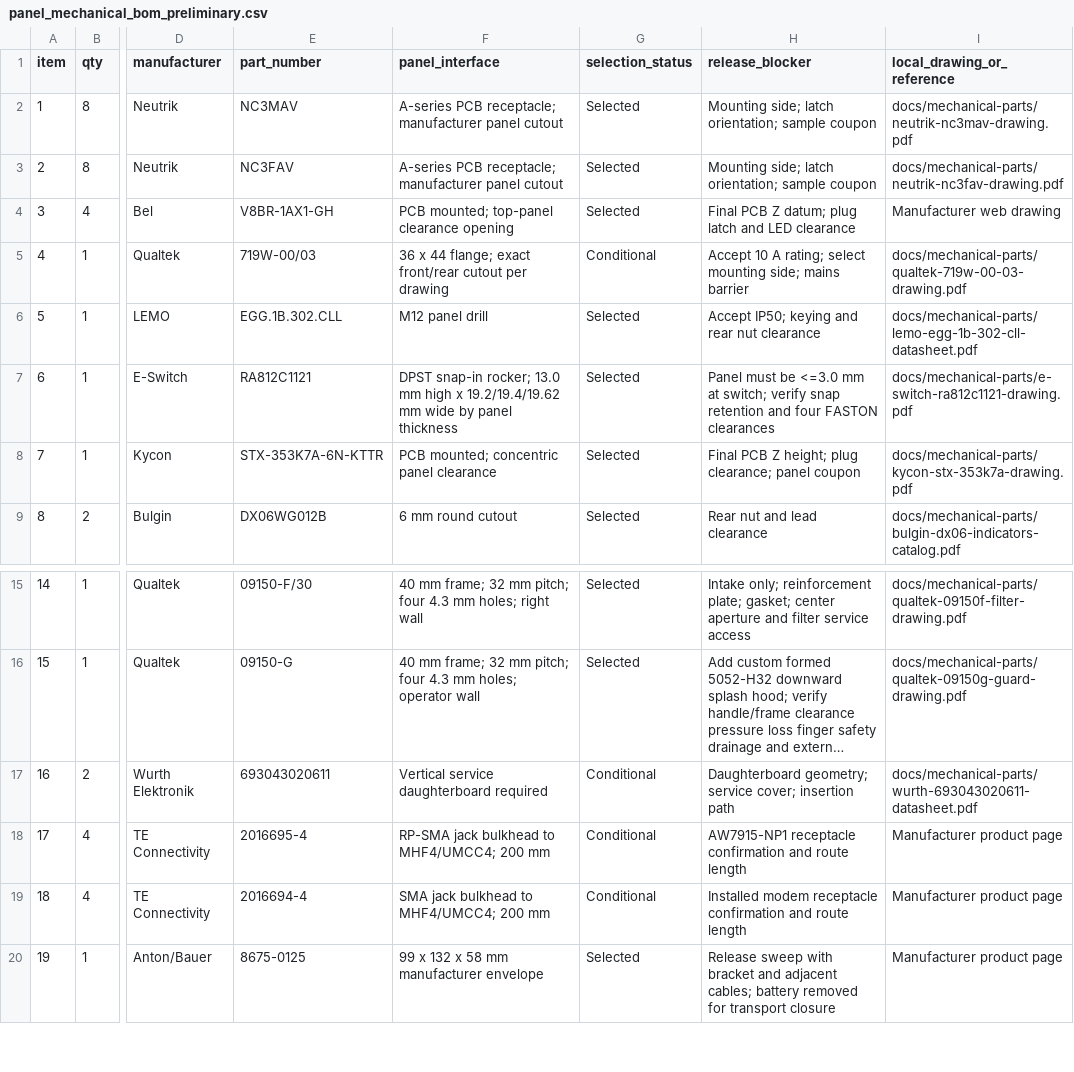
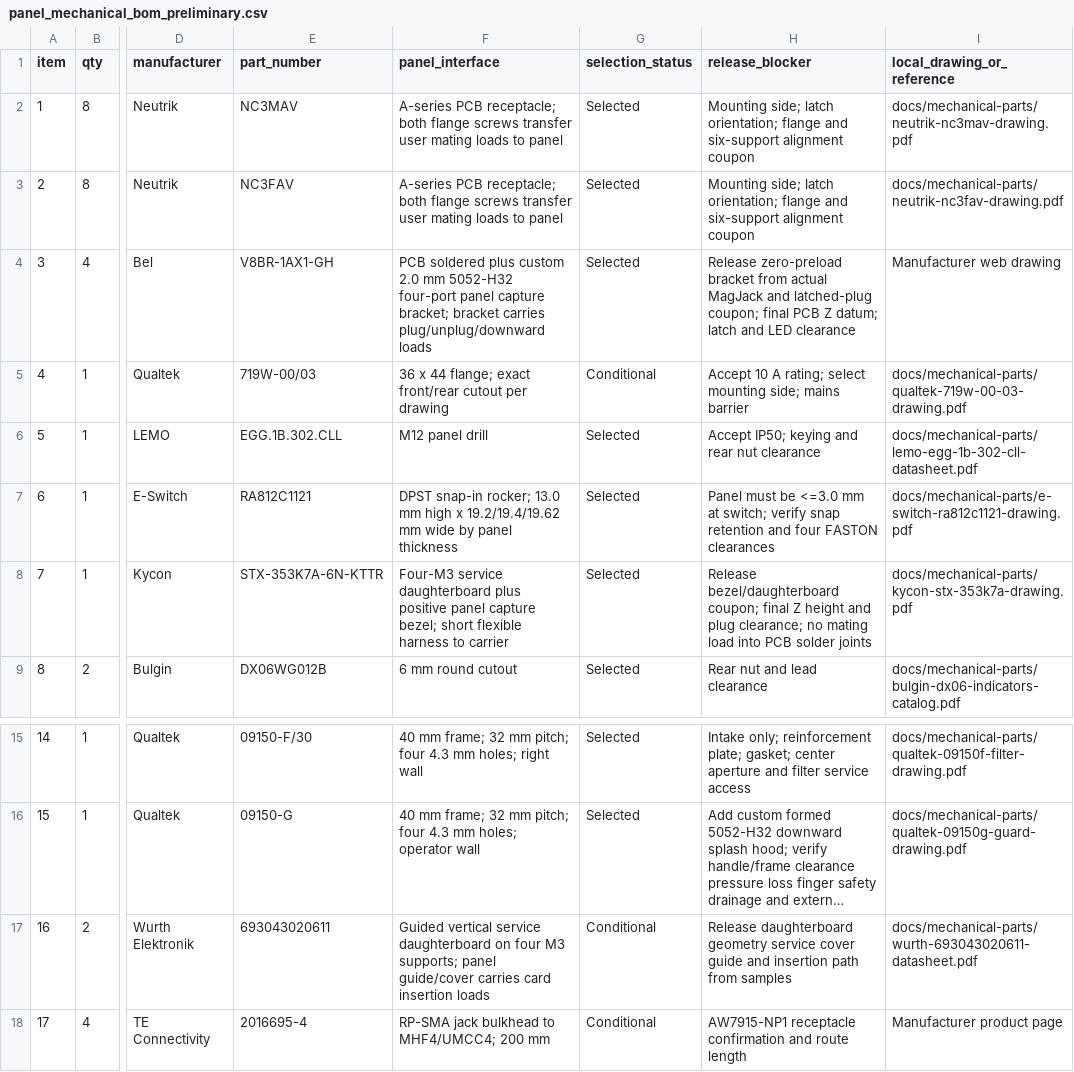
Before and after one commit to omaralabed/Radxa-CM5-PCB, a CSV file: docs/panel_mechanical_bom_preliminary.csv, drawn as a sheet; only a part is shown, gaps mark what is left out; the shorter side is filled out with more unchanged rows; long unchanged cells end in …; the diff names each change by its address in the sheet, - before the commit and + after, or states it on an @@ line.

Commit message:
Add PCB and connector mechanical supports

```diff
--- a/docs/panel_mechanical_bom_preliminary.csv
+++ b/docs/panel_mechanical_bom_preliminary.csv
-F2:F3 (panel_interface): …PCB receptacle; manufacturer panel cutout
+F2:F3 (panel_interface): …PCB receptacle; both flange screws transfer user mating loads to panel
-H2:H3 (release_blocker): …latch orientation; sample coupon
+H2:H3 (release_blocker): …latch orientation; flange and six-support alignment coupon
-F4 (panel_interface): PCB mounted; top-panel clearance opening
+F4 (panel_interface): PCB soldered plus custom 2.0 mm 5052-H32 four-port panel capture bracket; bracket carries plug/unplug/downward loads
-H4 (release_blocker): Final PCB Z datum; plug latch and…
+H4 (release_blocker): Release zero-preload bracket from actual MagJack and latched-plug coupon; final PCB Z datum; latch and…
-F8 (panel_interface): PCB mounted; concentric panel clearance
+F8 (panel_interface): Four-M3 service daughterboard plus positive panel capture bezel; short flexible harness to carrier
-H8 (release_blocker): Final PCB Z height; plug clearance; panel coupon
+H8 (release_blocker): Release bezel/daughterboard coupon; final Z height and plug clearance; no mating load into PCB solder joints
-F17 (panel_interface): Vertical service daughterboard required
+F17 (panel_interface): Guided vertical service daughterboard on four M3 supports; panel guide/cover carries card insertion loads
-H17 (release_blocker): Daughterboard geometry; service cover; insertion path
+H17 (release_blocker): Release daughterboard geometry service cover guide and insertion path from samples
```
Also changed, not shown: fabrication/mechanical-release/im2300-measurement-register.csv, 26 other files.
